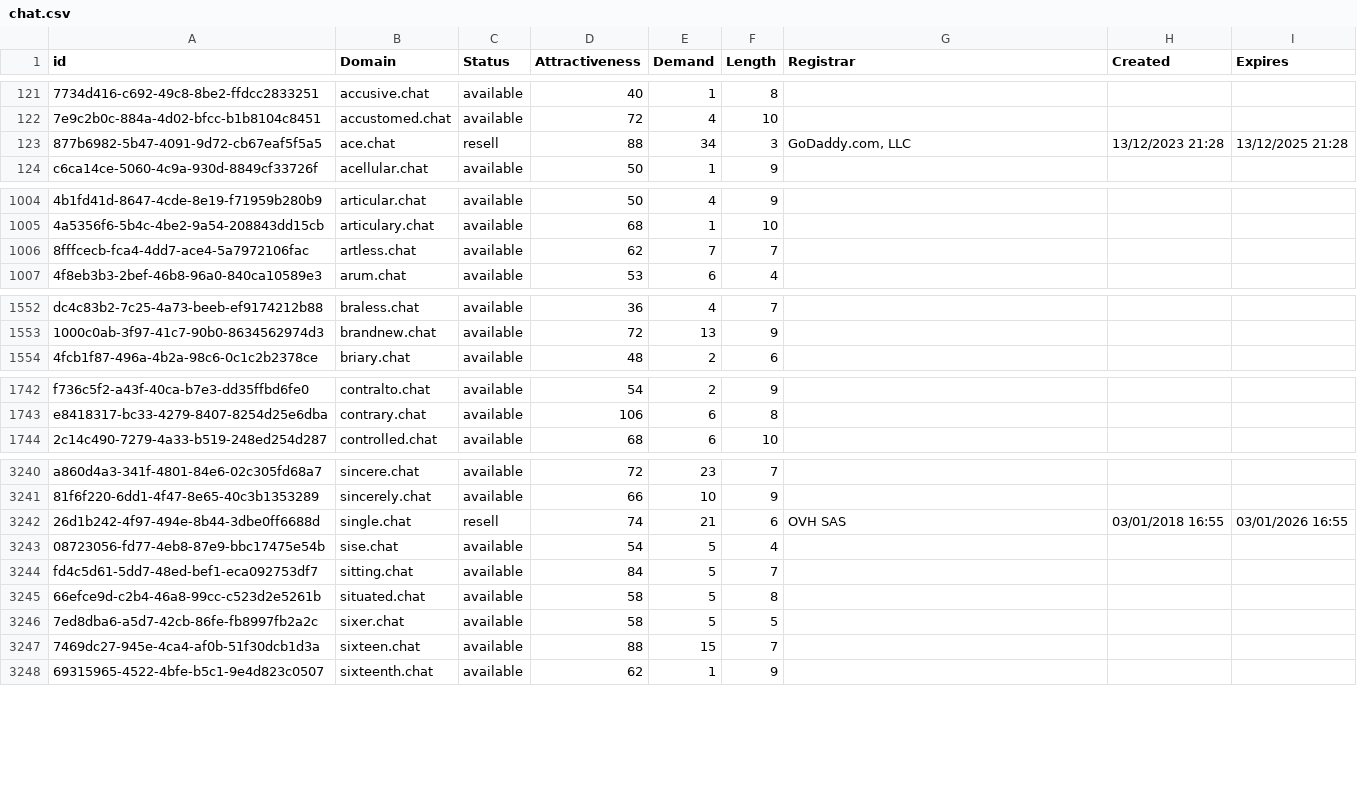
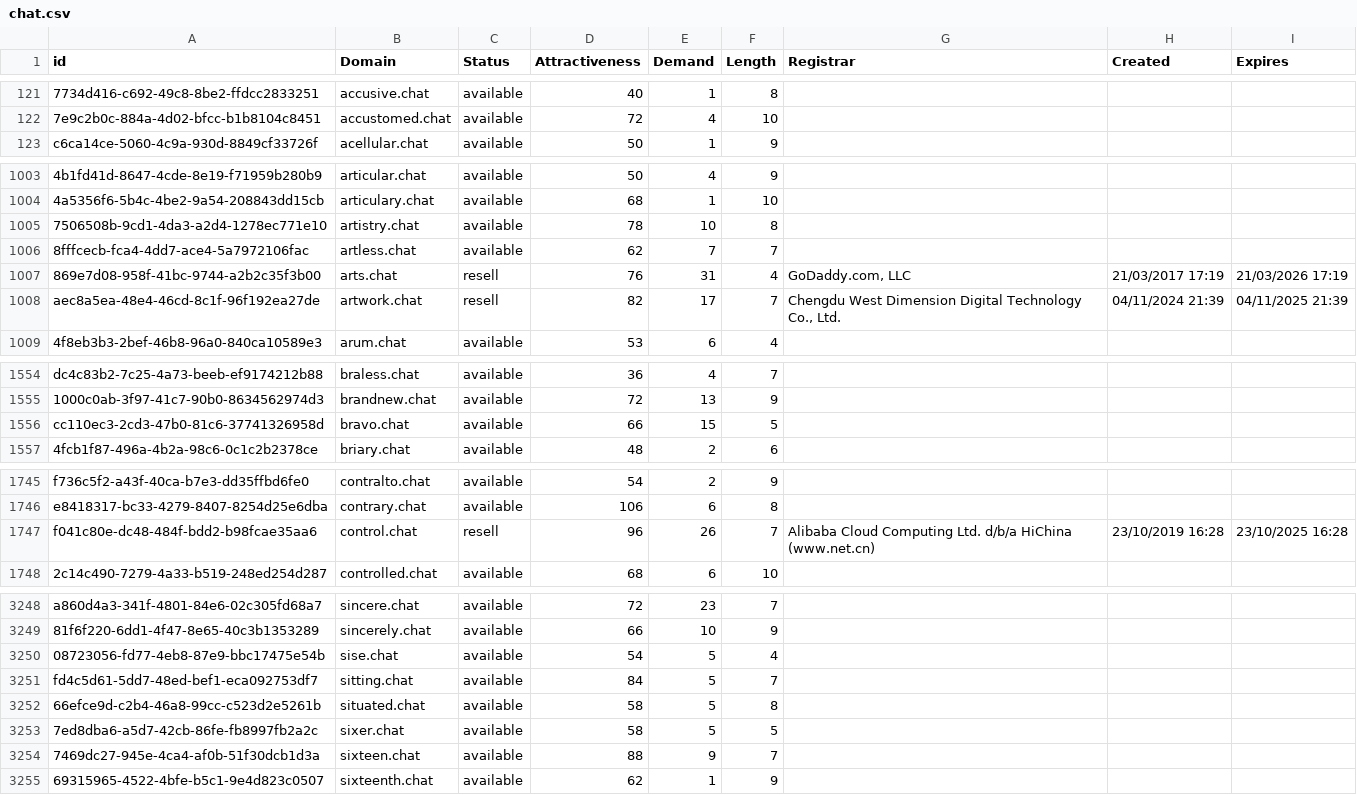
Before and after one commit to UniqueDomains/chat-oneword-domains, a CSV file: chat.csv, drawn as a sheet; only a part is shown, gaps mark what is left out; removed rows and columns are numbered as before the commit, all else as after; the diff covers the shown part only; the diff names each change by its address in the sheet, - before the commit and + after, or states it on an @@ line.

Commit message:
Domains update

```diff
--- a/chat.csv
+++ b/chat.csv
-row 123: 877b6982-5b47-4091-9d72-cb67eaf5f5a5 | ace.chat | resell | 88 | 34 | 3 | GoDaddy.com, LLC | 13/12/2023 21:28 | 13/12/2025 21:28
+row 1005: 7506508b-9cd1-4da3-a2d4-1278ec771e10 | artistry.chat | available | 78 | 10 | 8
+row 1007: 869e7d08-958f-41bc-9744-a2b2c35f3b00 | arts.chat | resell | 76 | 31 | 4 | GoDaddy.com, LLC | 21/03/2017 17:19 | 21/03/2026 17:19
+row 1008: aec8a5ea-48e4-46cd-8c1f-96f192ea27de | artwork.chat | resell | 82 | 17 | 7 | Chengdu West Dimension Digital Technology Co., Ltd. | 04/11/2024 21:39 | 04/11/2025 21:39
+row 1556: cc110ec3-2cd3-47b0-81c6-37741326958d | bravo.chat | available | 66 | 15 | 5
+row 1747: f041c80e-dc48-484f-bdd2-b98fcae35aa6 | control.chat | resell | 96 | 26 | 7 | Alibaba Cloud Computing Ltd. d/b/a HiChina (www.net.cn) | 23/10/2019 16:28 | 23/10/2025 16:28
-row 3242: 26d1b242-4f97-494e-8b44-3dbe0ff6688d | single.chat | resell | 74 | 21 | 6 | OVH SAS | 03/01/2018 16:55 | 03/01/2026 16:55
-E3254 (Demand): 15
+E3254 (Demand): 9
```
Also changed, not shown: 5 added rows and 21 edited cells elsewhere in this file, 2 other files.
